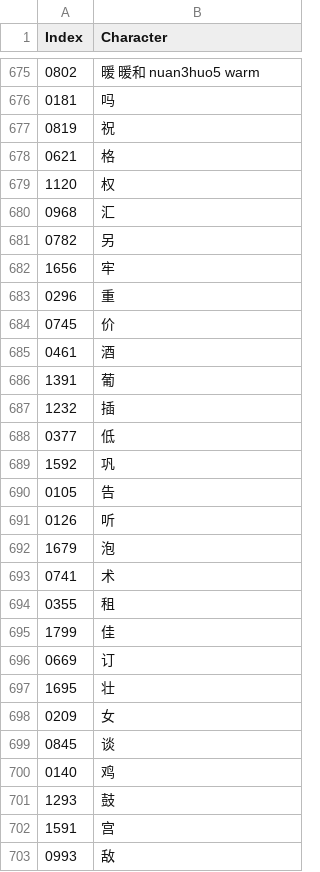
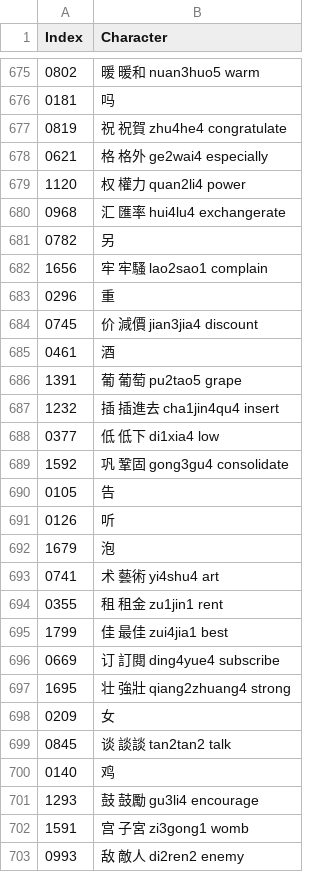
Before and after one commit to oetia/new-hsk-csv, a CSV file: data/sets/20230616.csv, drawn as a sheet; only a part is shown, gaps mark what is left out; the diff covers the shown part only.

Commit message:
750

```diff
--- a/data/sets/20230616.csv
+++ b/data/sets/20230616.csv
@@ -676,15 +676,15 @@ Index,Character
 0181,吗
-0819,祝
-0621,格
-1120,权
-0968,汇
+0819,祝 祝賀 zhu4he4 congratulate
+0621,格 格外 ge2wai4 especially
+1120,权 權力 quan2li4 power
+0968,汇 匯率 hui4lu4 exchangerate
 0782,另
-1656,牢
+1656,牢 牢騷 lao2sao1 complain
 0296,重
-0745,价
+0745,价 減價 jian3jia4 discount
 0461,酒
-1391,葡
-1232,插
-0377,低
-1592,巩
+1391,葡 葡萄 pu2tao5 grape
+1232,插 插進去 cha1jin4qu4 insert
+0377,低 低下 di1xia4 low
+1592,巩 鞏固 gong3gu4 consolidate
 0105,告
@@ -692,12 +692,12 @@ Index,Character
 1679,泡
-0741,术
-0355,租
-1799,佳
-0669,订
-1695,壮
+0741,术 藝術 yi4shu4 art
+0355,租 租金 zu1jin1 rent
+1799,佳 最佳 zui4jia1 best
+0669,订 訂閱 ding4yue4 subscribe
+1695,壮 強壯 qiang2zhuang4 strong
 0209,女
-0845,谈
+0845,谈 談談 tan2tan2 talk
 0140,鸡
-1293,鼓
-1591,宫
-0993,敌
+1293,鼓 鼓勵 gu3li4 encourage
+1591,宫 子宮 zi3gong1 womb
+0993,敌 敵人 di2ren2 enemy
```
Also changed, not shown: 3 added rows, 1 removed row and 28 edited cells elsewhere in this file.
